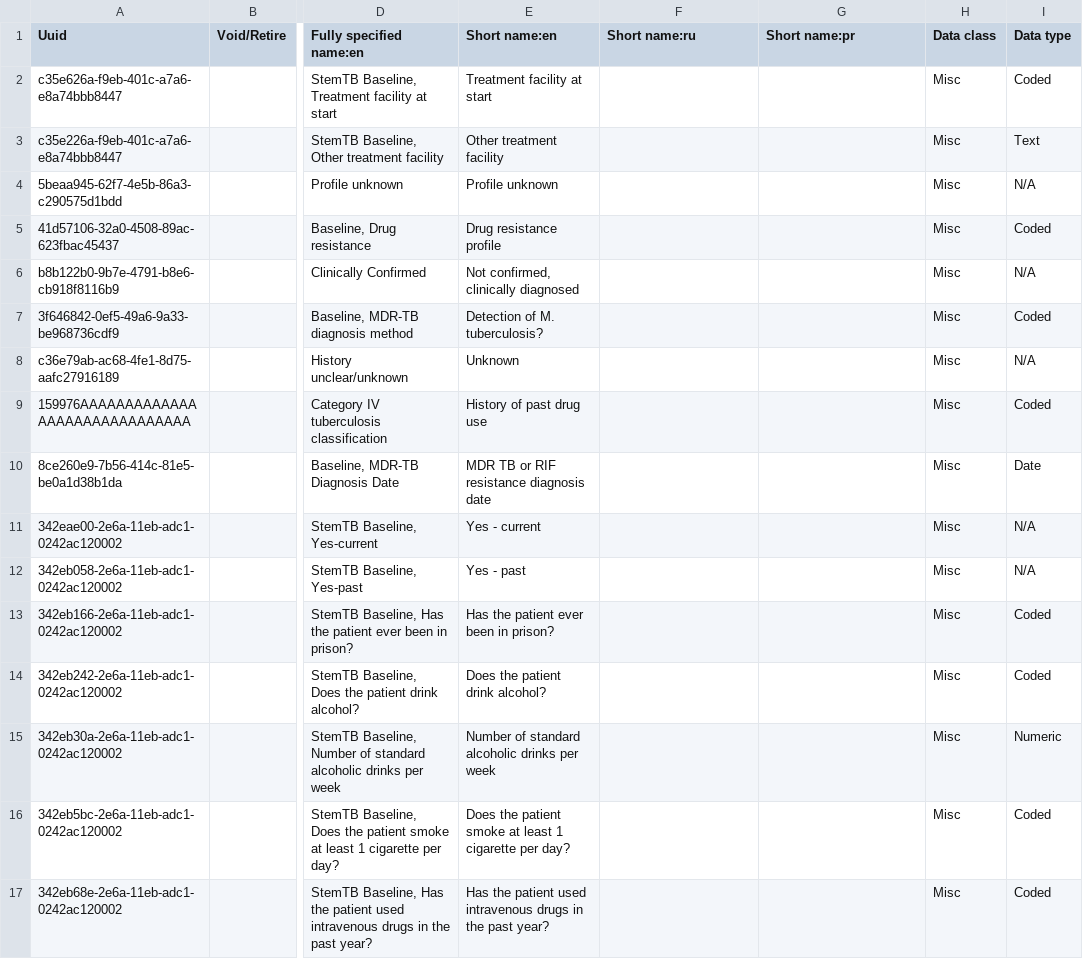
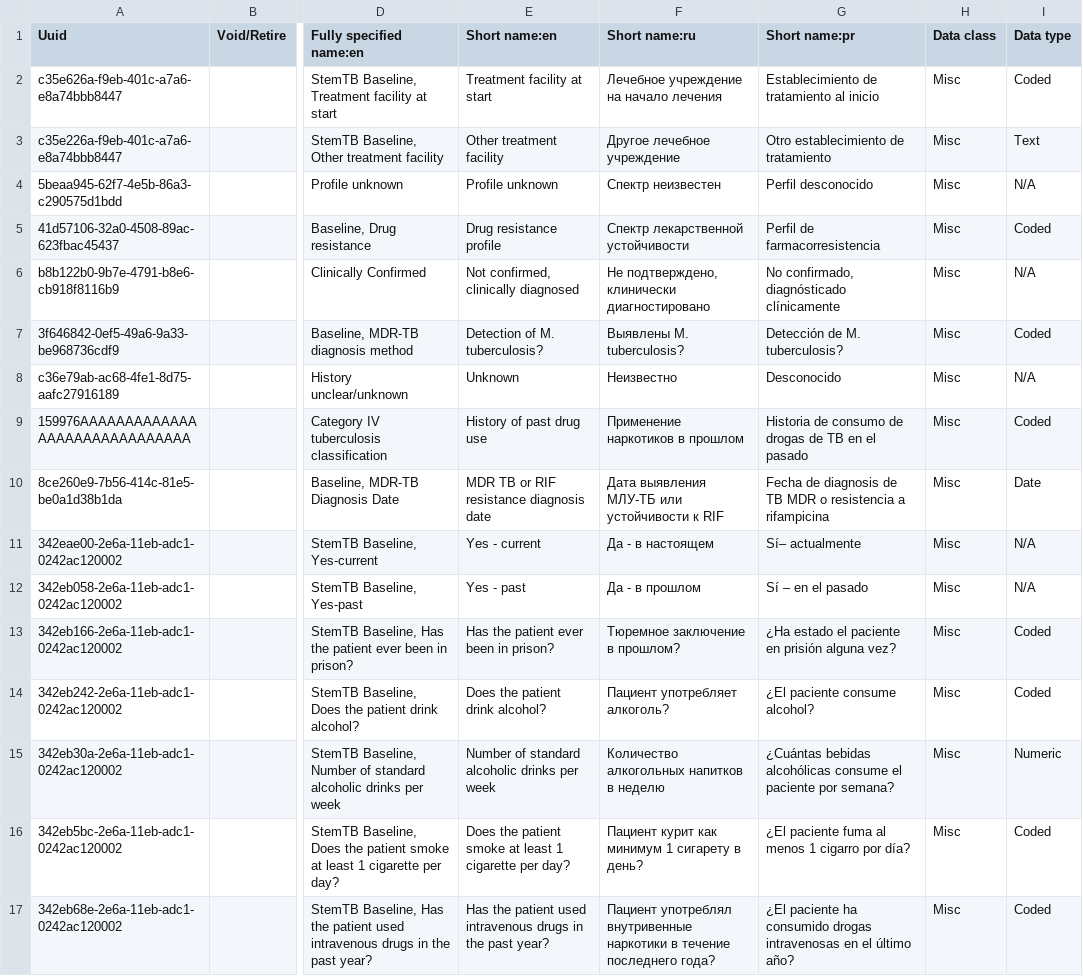
Before and after one commit to endtb/package1, a CSV file: concepts/StemTB-Baseline.csv, drawn as a sheet; only a part is shown, gaps mark what is left out; the diff covers the shown part only; the diff names each change by its address in the sheet, - before the commit and + after, or states it on an @@ line.

Commit message:
Adding translations

```diff
--- a/concepts/StemTB-Baseline.csv
+++ b/concepts/StemTB-Baseline.csv
-F2 (Short name:ru): (empty)
+F2 (Short name:ru): Лечебное учреждение на начало лечения
-G2 (Short name:pr): (empty)
+G2 (Short name:pr): Establecimiento de tratamiento al inicio
-F3 (Short name:ru): (empty)
+F3 (Short name:ru): Другое лечебное учреждение
-G3 (Short name:pr): (empty)
+G3 (Short name:pr): Otro establecimiento de tratamiento
-F4 (Short name:ru): (empty)
+F4 (Short name:ru): Спектр неизвестен
-G4 (Short name:pr): (empty)
+G4 (Short name:pr): Perfil desconocido
-F5 (Short name:ru): (empty)
+F5 (Short name:ru): Спектр лекарственной устойчивости
-G5 (Short name:pr): (empty)
+G5 (Short name:pr): Perfil de farmacorresistencia
-F6 (Short name:ru): (empty)
+F6 (Short name:ru): Не подтверждено, клинически диагностировано
-G6 (Short name:pr): (empty)
+G6 (Short name:pr): No confirmado, diagnósticado clínicamente
-F7 (Short name:ru): (empty)
+F7 (Short name:ru): Выявлены M. tuberculosis?
-G7 (Short name:pr): (empty)
+G7 (Short name:pr): Detección de M. tuberculosis?
-F8 (Short name:ru): (empty)
+F8 (Short name:ru): Неизвестно
-G8 (Short name:pr): (empty)
+G8 (Short name:pr): Desconocido
-F9 (Short name:ru): (empty)
+F9 (Short name:ru): Применение наркотиков в прошлом
-G9 (Short name:pr): (empty)
+G9 (Short name:pr): Historia de consumo de drogas de TB en el pasado
-F10 (Short name:ru): (empty)
+F10 (Short name:ru): Дата выявления МЛУ-ТБ или устойчивости к RIF
-G10 (Short name:pr): (empty)
+G10 (Short name:pr): Fecha de diagnosis de TB MDR o resistencia a rifampicina
-F11 (Short name:ru): (empty)
+F11 (Short name:ru): Да - в настоящем
-G11 (Short name:pr): (empty)
+G11 (Short name:pr): Sí– actualmente
-F12 (Short name:ru): (empty)
+F12 (Short name:ru): Да - в прошлом
-G12 (Short name:pr): (empty)
+G12 (Short name:pr): Sí – en el pasado
-F13 (Short name:ru): (empty)
+F13 (Short name:ru): Тюремное заключение в прошлом?
-G13 (Short name:pr): (empty)
+G13 (Short name:pr): ¿Ha estado el paciente en prisión alguna vez?
-F14 (Short name:ru): (empty)
+F14 (Short name:ru): Пациент употребляет алкоголь?
-G14 (Short name:pr): (empty)
+G14 (Short name:pr): ¿El paciente consume alcohol?
-F15 (Short name:ru): (empty)
+F15 (Short name:ru): Количество алкогольных напитков в неделю
-G15 (Short name:pr): (empty)
+G15 (Short name:pr): ¿Cuántas bebidas alcohólicas consume el paciente por semana?
-F16 (Short name:ru): (empty)
+F16 (Short name:ru): Пациент курит как минимум 1 сигарету в день?
-G16 (Short name:pr): (empty)
+G16 (Short name:pr): ¿El paciente fuma al menos 1 cigarro por día?
-F17 (Short name:ru): (empty)
+F17 (Short name:ru): Пациент употреблял внутривенные наркотики в течение последнего года?
-G17 (Short name:pr): (empty)
+G17 (Short name:pr): ¿El paciente ha consumido drogas intravenosas en el último año?
```
Also changed, not shown: 112 edited cells elsewhere in this file, concepts/SAE-template-package1.csv, concepts/StemTB-AE.csv, 7 other files.
